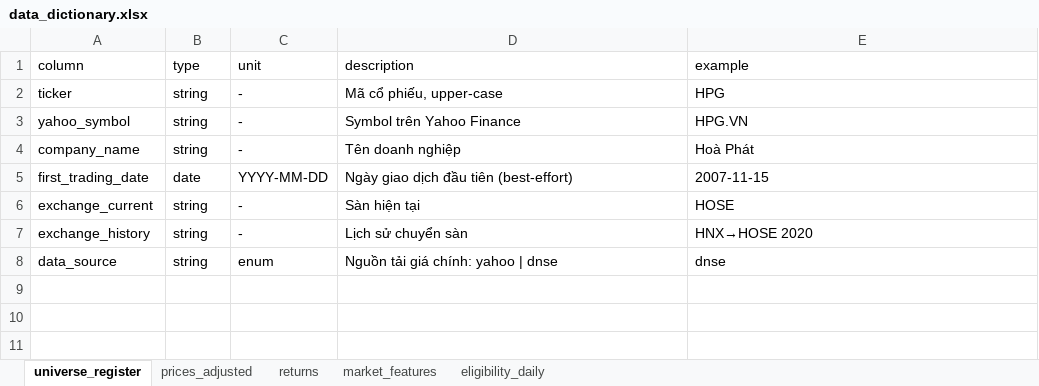
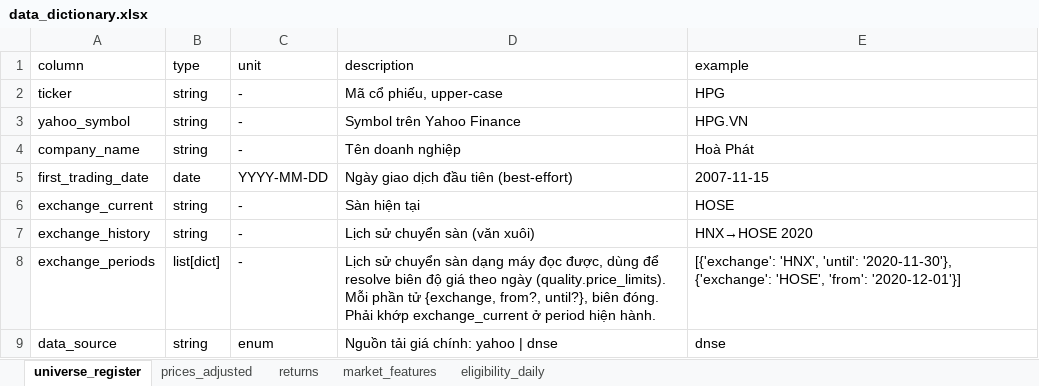
Before and after one commit to Nostidus4/NOVARIS, an Excel workbook: data/metadata/data_dictionary.xlsx, sheet universe_register, drawn as a sheet; values as stored, in another font and other column widths than the file's, no borders; the diff names each change by its address in the sheet, - before the commit and + after, or states it on an @@ line.

Commit message:
docs(data): dong bo data_manifest.json + data_dictionary.xlsx voi CLI hien tai
data_manifest.json cu thieu entry price_limit_violations dau cli.py da ghi -
chay lai `qshield-data manifest --config configs/base.yaml` de dong bo. Cung
cap nhat data_dictionary.xlsx (da co dong exchange_periods trong report.py
tu truoc nhung file .xlsx tracked chua duoc regenerate).

Khong dong data/metadata/universe_asof_20260803.csv: file do chi duoc
regenerate qua `qshield-data fetch`, lenh nay tai du lieu that tu
yfinance/DNSE/vnstock qua mang - ngoai pham vi nhanh nay, va la quyet dinh
cua data owner.

```diff
--- a/data/metadata/data_dictionary.xlsx (sheet universe_register)
+++ b/data/metadata/data_dictionary.xlsx (sheet universe_register)
-D7 (description): Lịch sử chuyển sàn
+D7 (description): Lịch sử chuyển sàn (văn xuôi)
+row 8: exchange_periods | list[dict] | - | Lịch sử chuyển sàn dạng máy đọc được, dùng để resolve biên độ giá theo ngày (quality.price_limits). Mỗi phần tử {exchange, from?, until?}, biên đóng. Phải khớp exchange_current ở period hiện hành. | [{'exchange': 'HNX', 'until': '2020-11-30'}, {'exchange': 'HOSE', 'from': '2020-12-01'}]
```
Also changed, not shown: 1 other file.
